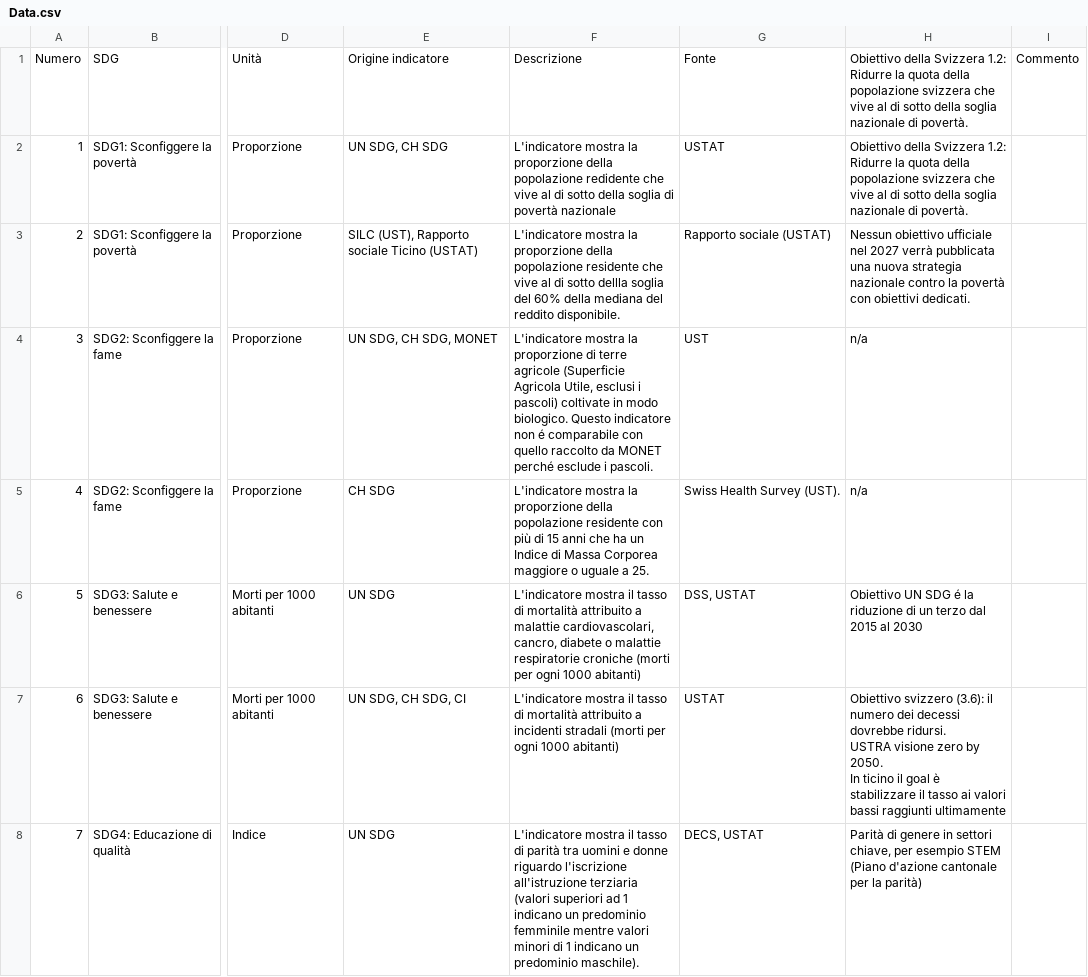
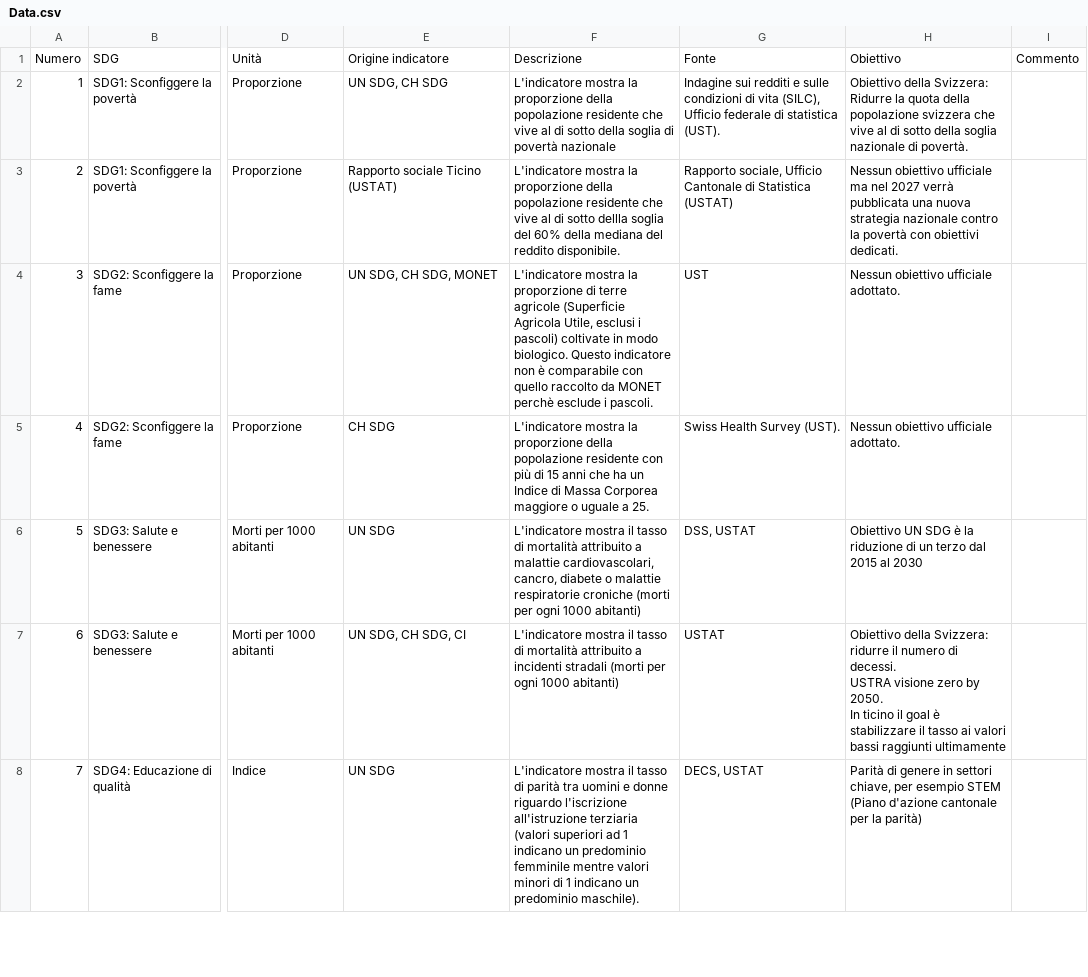
Before and after one commit to Ldilucia/TiSDG, a CSV file: Data.csv, drawn as a sheet; only a part is shown, gaps mark what is left out; ↵ is a line break in a cell; the diff covers the shown part only; the diff names each change by its address in the sheet, - before the commit and + after, or states it on an @@ line.

Commit message:
Update Data.csv

```diff
--- a/Data.csv
+++ b/Data.csv
-H1: Obiettivo della Svizzera 1.2: Ridurre la quota della popolazione svizzera che vive al di sotto della soglia nazionale di povertà.
+H1: Obiettivo
-F2: …della popolazione redidente che vive…
+F2: …della popolazione residente che vive…
-G2: USTAT
+G2: Indagine sui redditi e sulle condizioni di vita (SILC), Ufficio federale di statistica (UST).
-H2: Obiettivo della Svizzera 1.2: Ridurre la…
+H2: Obiettivo della Svizzera: Ridurre la…
-E3: SILC (UST), Rapporto sociale Ticino (USTAT)
+E3: Rapporto sociale Ticino (USTAT)
-G3: Rapporto sociale (USTAT)
+G3: Rapporto sociale, Ufficio Cantonale di Statistica (USTAT)
-H3: …obiettivo ufficiale nel 2027…
+H3: …obiettivo ufficiale ma nel 2027…
-F4: …indicatore non é comparabile con quello raccolto da MONET perché esclude i…
+F4: …indicatore non è comparabile con quello raccolto da MONET perchè esclude i…
-H4:H5: n/a
+H4:H5: Nessun obiettivo ufficiale adottato.
-H6: …UN SDG é la riduzione…
+H6: …UN SDG è la riduzione…
-H7: Obiettivo svizzero (3.6): il numero dei decessi dovrebbe ridursi. ↵ USTRA visione…
+H7: Obiettivo della Svizzera: ridurre il numero di decessi. ↵ USTRA visione…
```
Also changed, not shown: 48 edited cells elsewhere in this file.
